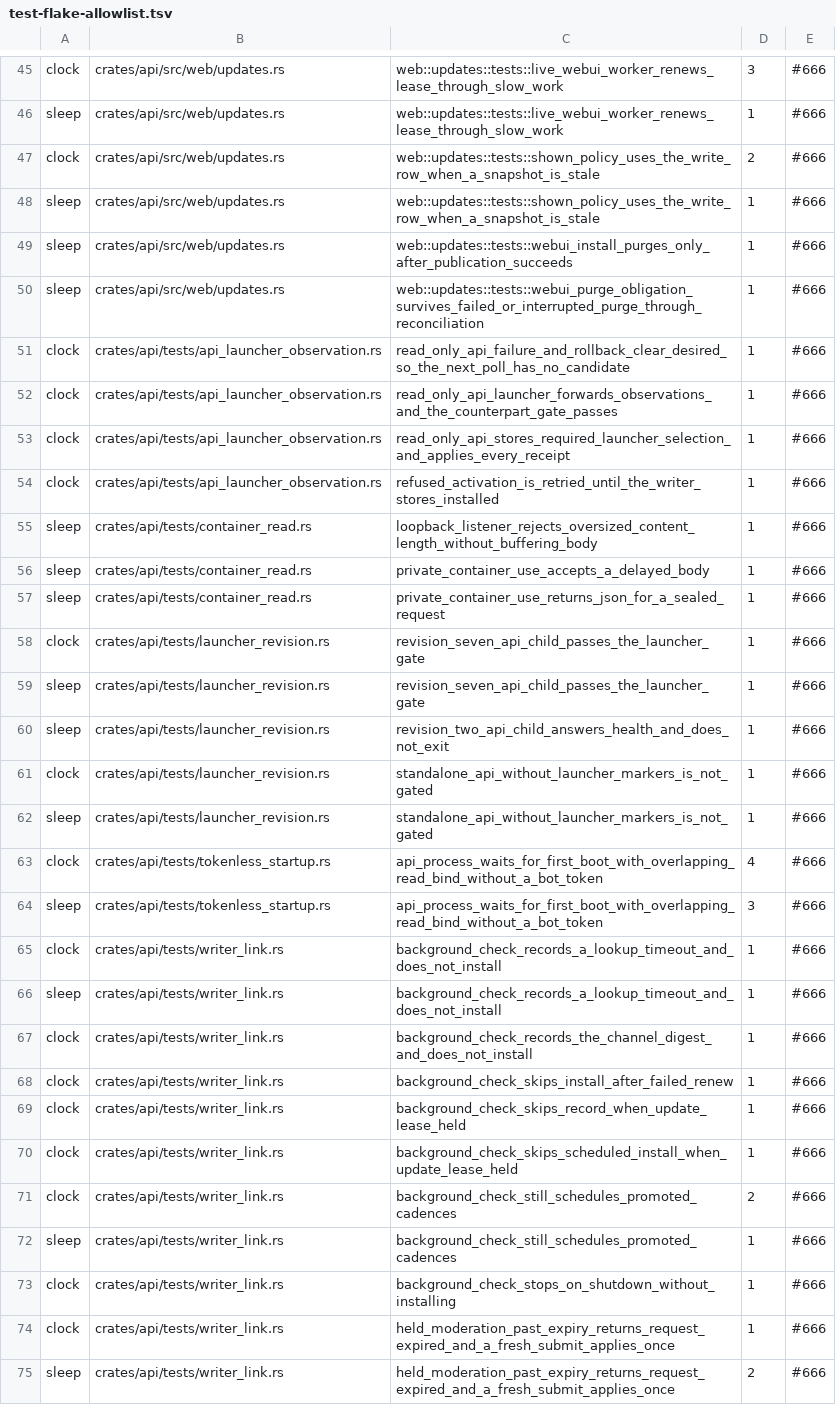
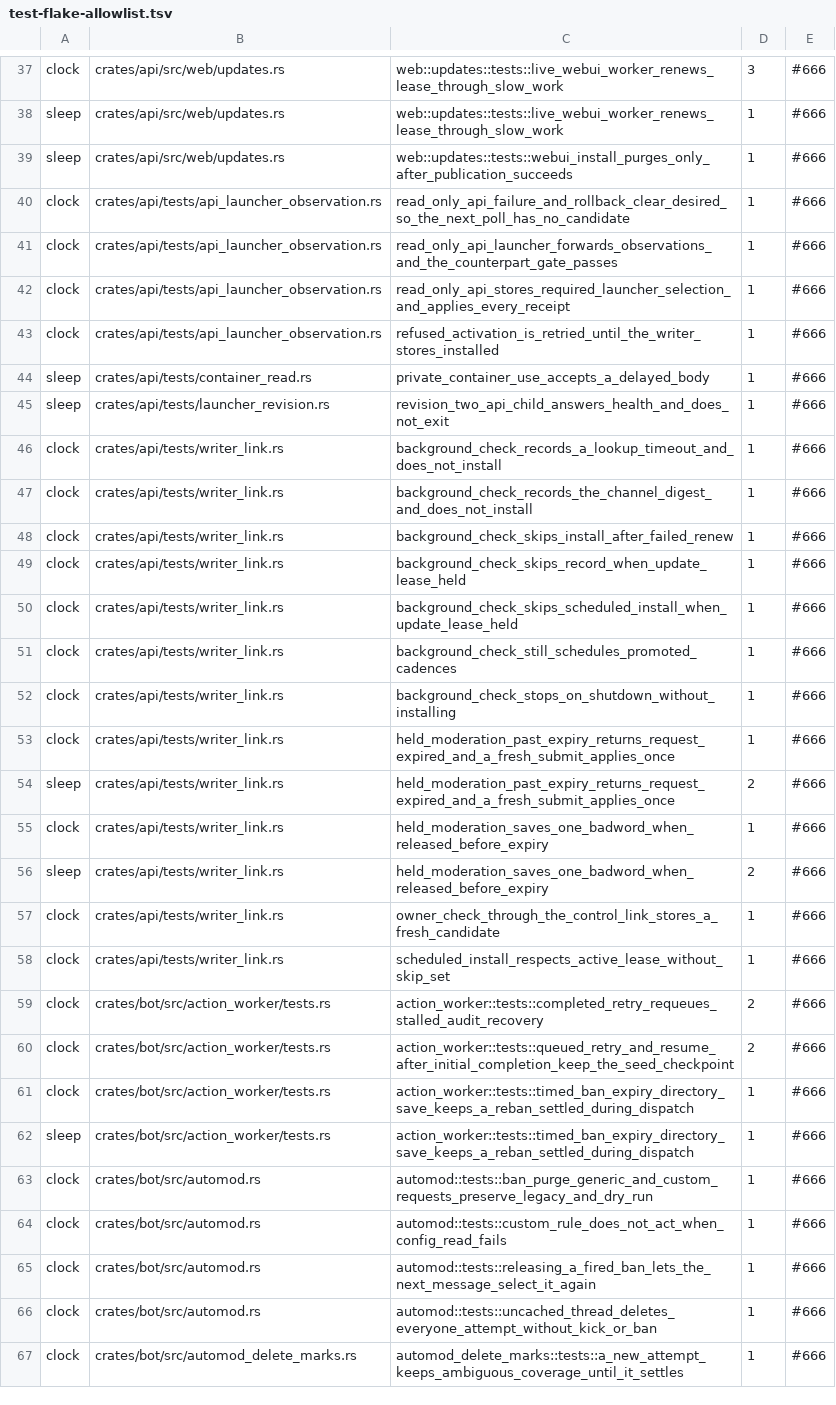
Before and after one commit to jatmn/jModGuard, a TSV file: tools/test-flake-allowlist.tsv, drawn as a sheet; only a part is shown, gaps mark what is left out; the shorter side is filled out with more unchanged rows; the diff covers the shown part only.

```diff
--- a/tools/test-flake-allowlist.tsv
+++ b/tools/test-flake-allowlist.tsv
@@ -46,6 +38,3 @@ clock	crates/api/src/web/updates.rs	web::updates::tests::live_webui_worker_renew
 sleep	crates/api/src/web/updates.rs	web::updates::tests::live_webui_worker_renews_lease_through_slow_work	1	#666
-clock	crates/api/src/web/updates.rs	web::updates::tests::shown_policy_uses_the_write_row_when_a_snapshot_is_stale	2	#666
-sleep	crates/api/src/web/updates.rs	web::updates::tests::shown_policy_uses_the_write_row_when_a_snapshot_is_stale	1	#666
 sleep	crates/api/src/web/updates.rs	web::updates::tests::webui_install_purges_only_after_publication_succeeds	1	#666
-sleep	crates/api/src/web/updates.rs	web::updates::tests::webui_purge_obligation_survives_failed_or_interrupted_purge_through_reconciliation	1	#666
 clock	crates/api/tests/api_launcher_observation.rs	read_only_api_failure_and_rollback_clear_desired_so_the_next_poll_has_no_candidate	1	#666
@@ -54,14 +43,5 @@ clock	crates/api/tests/api_launcher_observation.rs	read_only_api_stores_required
 clock	crates/api/tests/api_launcher_observation.rs	refused_activation_is_retried_until_the_writer_stores_installed	1	#666
-sleep	crates/api/tests/container_read.rs	loopback_listener_rejects_oversized_content_length_without_buffering_body	1	#666
 sleep	crates/api/tests/container_read.rs	private_container_use_accepts_a_delayed_body	1	#666
-sleep	crates/api/tests/container_read.rs	private_container_use_returns_json_for_a_sealed_request	1	#666
-clock	crates/api/tests/launcher_revision.rs	revision_seven_api_child_passes_the_launcher_gate	1	#666
-sleep	crates/api/tests/launcher_revision.rs	revision_seven_api_child_passes_the_launcher_gate	1	#666
 sleep	crates/api/tests/launcher_revision.rs	revision_two_api_child_answers_health_and_does_not_exit	1	#666
-clock	crates/api/tests/launcher_revision.rs	standalone_api_without_launcher_markers_is_not_gated	1	#666
-sleep	crates/api/tests/launcher_revision.rs	standalone_api_without_launcher_markers_is_not_gated	1	#666
-clock	crates/api/tests/tokenless_startup.rs	api_process_waits_for_first_boot_with_overlapping_read_bind_without_a_bot_token	4	#666
-sleep	crates/api/tests/tokenless_startup.rs	api_process_waits_for_first_boot_with_overlapping_read_bind_without_a_bot_token	3	#666
 clock	crates/api/tests/writer_link.rs	background_check_records_a_lookup_timeout_and_does_not_install	1	#666
-sleep	crates/api/tests/writer_link.rs	background_check_records_a_lookup_timeout_and_does_not_install	1	#666
 clock	crates/api/tests/writer_link.rs	background_check_records_the_channel_digest_and_does_not_install	1	#666
@@ -70,4 +50,3 @@ clock	crates/api/tests/writer_link.rs	background_check_skips_record_when_update_
 clock	crates/api/tests/writer_link.rs	background_check_skips_scheduled_install_when_update_lease_held	1	#666
-clock	crates/api/tests/writer_link.rs	background_check_still_schedules_promoted_cadences	2	#666
-sleep	crates/api/tests/writer_link.rs	background_check_still_schedules_promoted_cadences	1	#666
+clock	crates/api/tests/writer_link.rs	background_check_still_schedules_promoted_cadences	1	#666
 clock	crates/api/tests/writer_link.rs	background_check_stops_on_shutdown_without_installing	1	#666
```
Also changed, not shown: 8 removed rows and 2 edited cells elsewhere in this file, 8 other files.
